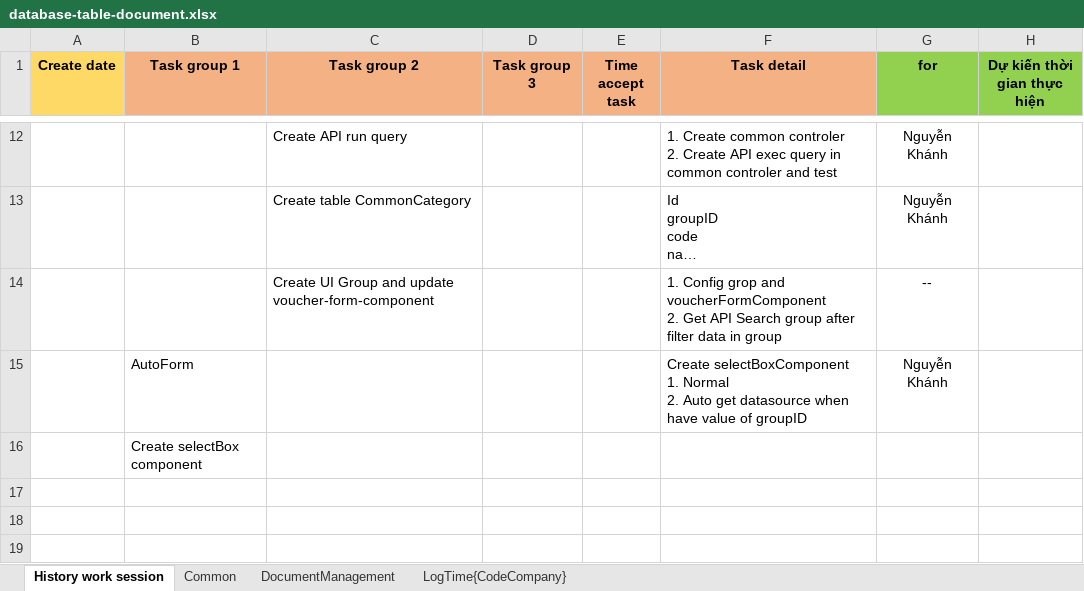
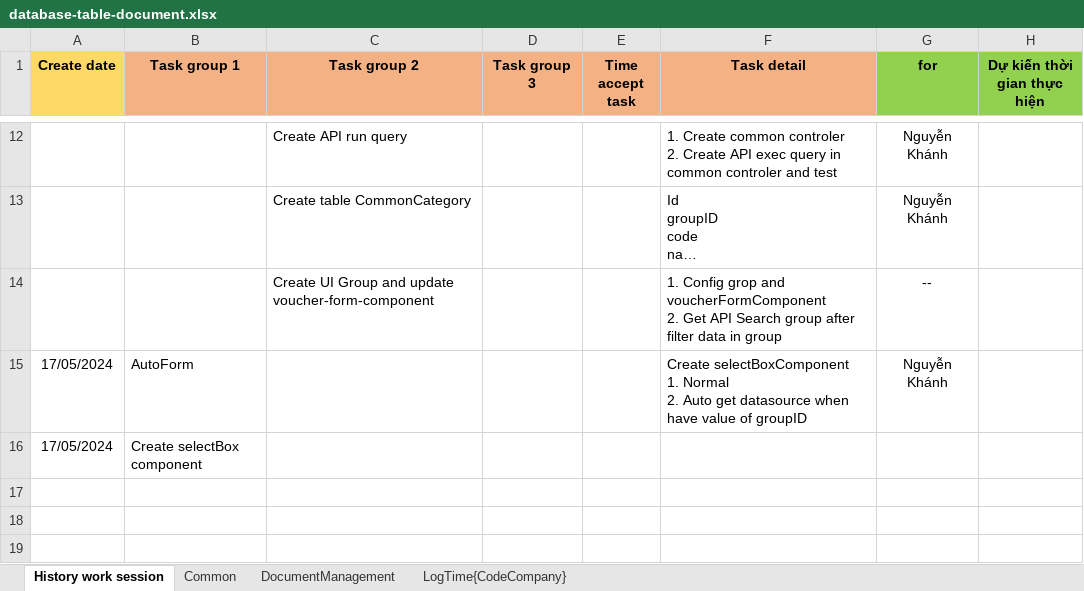
Before and after one commit to CromBorw2e36/BE-Management-Aplication, an Excel workbook: quan-li-app/document/database-table-document.xlsx, sheet History work session, drawn as a sheet; only a part is shown, gaps mark what is left out; long unchanged cells end in …; values as stored, in another font and other column widths than the file's, no borders; the diff names each change by its address in the sheet, - before the commit and + after, or states it on an @@ line.

```diff
--- a/quan-li-app/document/database-table-document.xlsx (sheet History work session)
+++ b/quan-li-app/document/database-table-document.xlsx (sheet History work session)
-A15:A16 (Create date): (empty)
+A15:A16 (Create date): 17/05/2024
```
Also changed, not shown: 8 other files.
